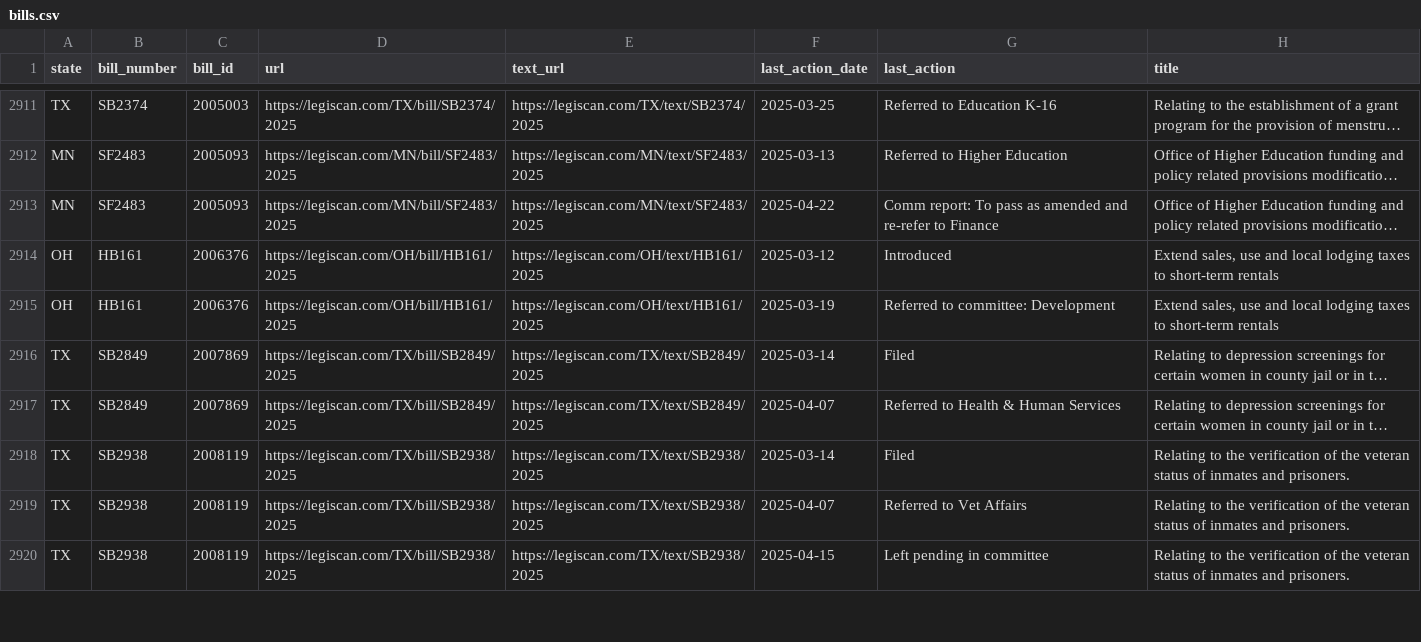
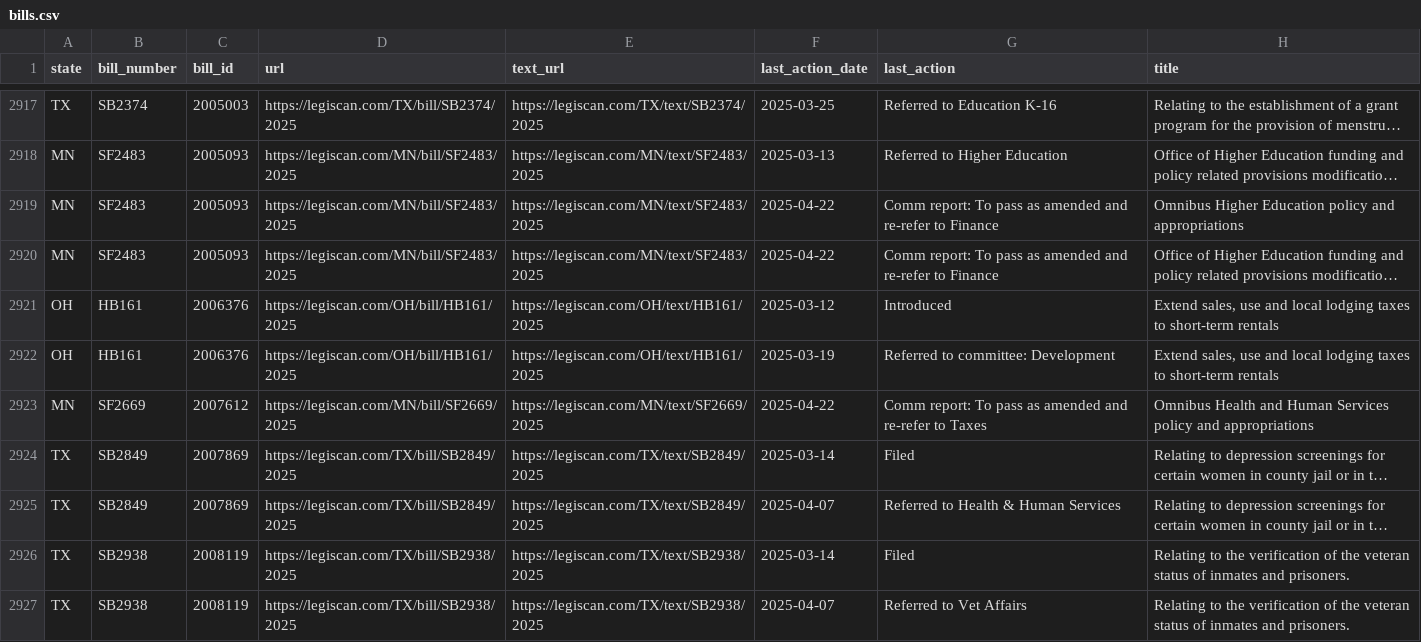
Before and after one commit to edmundmiller/periodic_legislation, a CSV file: sources/legiscan/bills.csv, drawn as a sheet; only a part is shown, gaps mark what is left out; the shorter side is filled out with more unchanged rows; long unchanged cells end in …; the diff covers the shown part only; the diff names each change by its address in the sheet, - before the commit and + after, or states it on an @@ line.

```diff
--- a/sources/legiscan/bills.csv
+++ b/sources/legiscan/bills.csv
+row 2919: MN | SF2483 | 2005093 | https://legiscan.com/MN/bill/SF2483/2025 | https://legiscan.com/MN/text/SF2483/2025 | 2025-04-22 | Comm report: To pass as amended and re-refer to Finance | Omnibus Higher Education policy and appropriations
+row 2923: MN | SF2669 | 2007612 | https://legiscan.com/MN/bill/SF2669/2025 | https://legiscan.com/MN/text/SF2669/2025 | 2025-04-22 | Comm report: To pass as amended and re-refer to Taxes | Omnibus Health and Human Services policy and appropriations
```
Also changed, not shown: 9 added rows and 19 moved rows elsewhere in this file.
